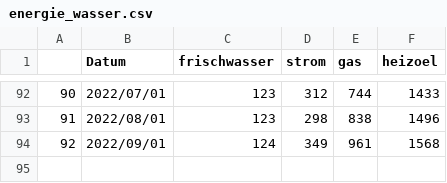
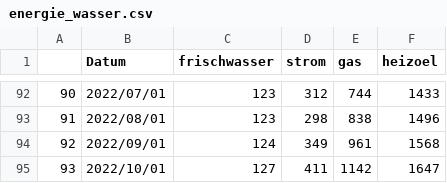
Before and after one commit to LalonSander/gasinflation-destatis, a CSV file: energie_wasser.csv, drawn as a sheet; only a part is shown, gaps mark what is left out; the diff names each change by its address in the sheet, - before the commit and + after, or states it on an @@ line.

```diff
--- a/energie_wasser.csv
+++ b/energie_wasser.csv
+row 95: 93 | 2022/10/01 | 127 | 411 | 1142 | 1647
```
